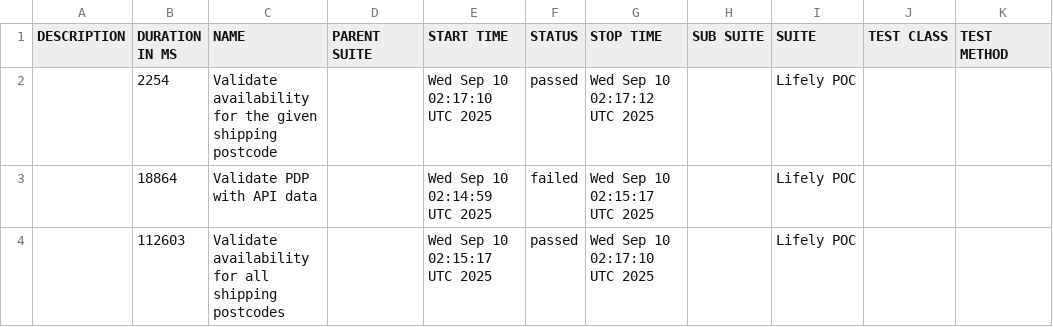
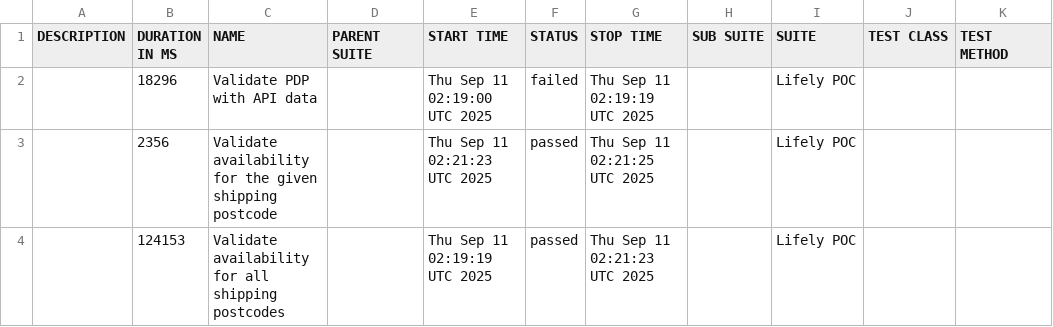
Before and after one commit to Het0603/E-Living, a CSV file: data/suites.csv, drawn as a sheet.

```diff
--- a/data/suites.csv
+++ b/data/suites.csv
@@ -1,4 +1,4 @@
 "DESCRIPTION","DURATION IN MS","NAME","PARENT SUITE","START TIME","STATUS","STOP TIME","SUB SUITE","SUITE","TEST CLASS","TEST METHOD"
-"","2254","Validate availability for the given shipping postcode","","Wed Sep 10 02:17:10 UTC 2025","passed","Wed Sep 10 02:17:12 UTC 2025","","Lifely POC","",""
-"","18864","Validate PDP with API data","","Wed Sep 10 02:14:59 UTC 2025","failed","Wed Sep 10 02:15:17 UTC 2025","","Lifely POC","",""
-"","112603","Validate availability for all shipping postcodes","","Wed Sep 10 02:15:17 UTC 2025","passed","Wed Sep 10 02:17:10 UTC 2025","","Lifely POC","",""
+"","18296","Validate PDP with API data","","Thu Sep 11 02:19:00 UTC 2025","failed","Thu Sep 11 02:19:19 UTC 2025","","Lifely POC","",""
+"","2356","Validate availability for the given shipping postcode","","Thu Sep 11 02:21:23 UTC 2025","passed","Thu Sep 11 02:21:25 UTC 2025","","Lifely POC","",""
+"","124153","Validate availability for all shipping postcodes","","Thu Sep 11 02:19:19 UTC 2025","passed","Thu Sep 11 02:21:23 UTC 2025","","Lifely POC","",""
```
Also changed, not shown: 25 other files.
